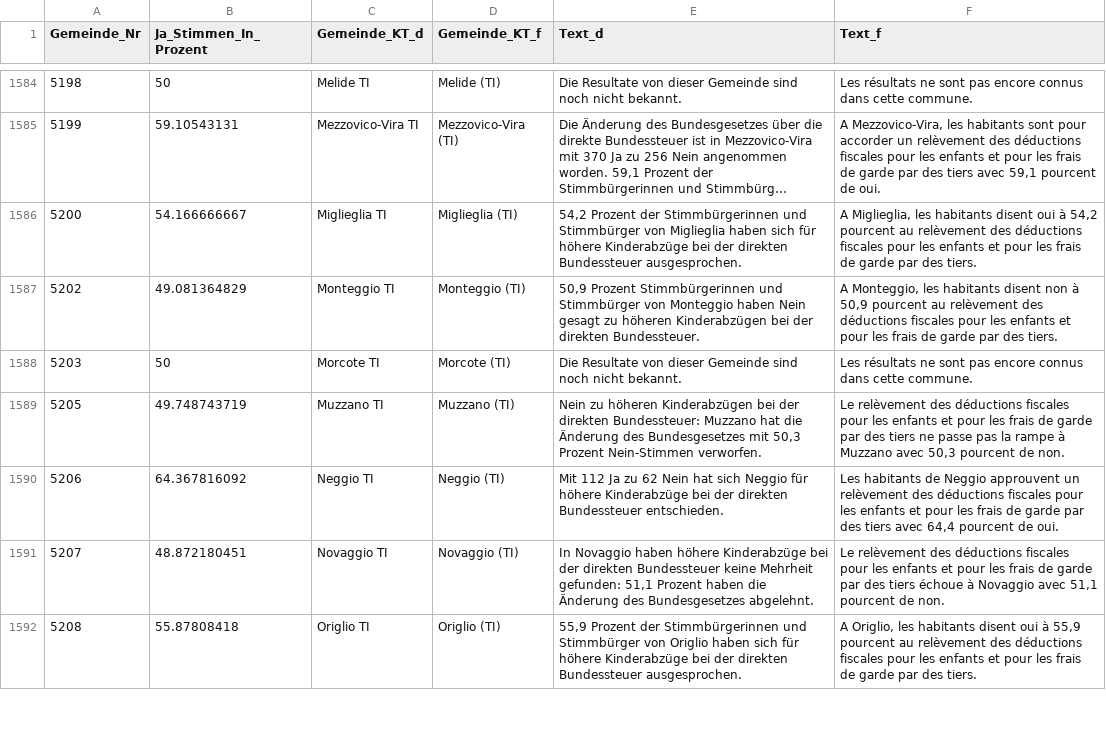
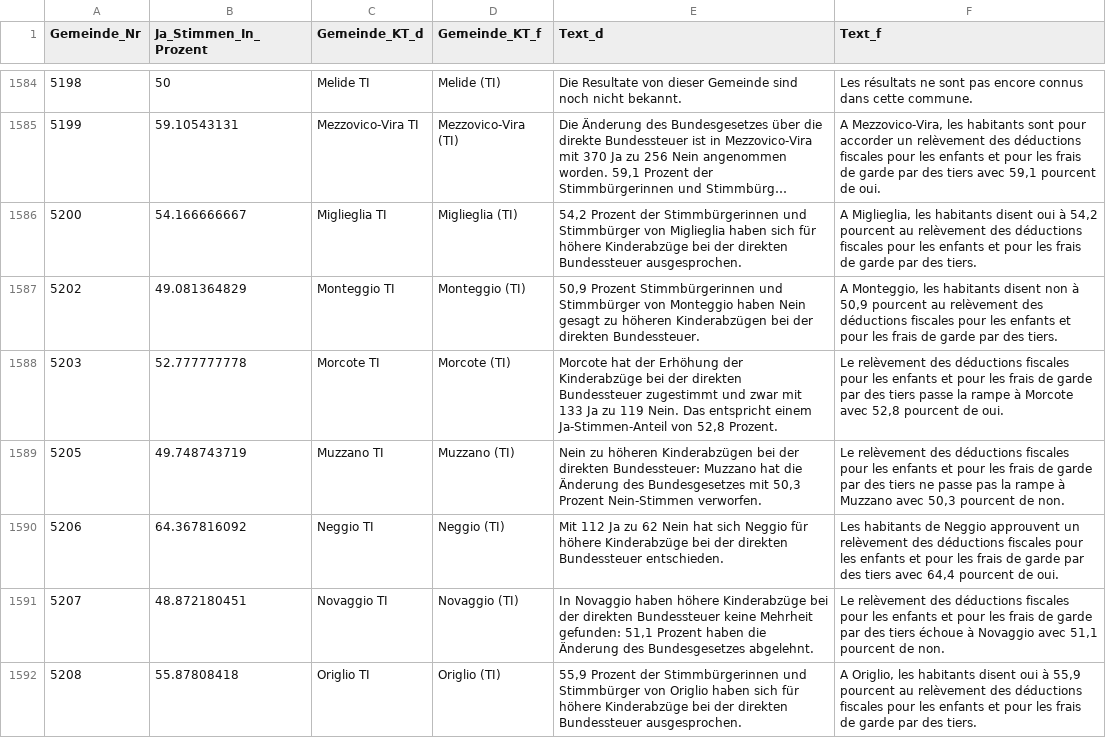
Before and after one commit to awp-finanznachrichten/lena, a CSV file: Output/Bundessteuer_dw.csv, drawn as a sheet; only a part is shown, gaps mark what is left out; long unchanged cells end in …; the diff covers the shown part only.

```diff
--- a/Output/Bundessteuer_dw.csv
+++ b/Output/Bundessteuer_dw.csv
@@ -1587,3 +1587,3 @@
 5202,49.081364829,"Monteggio TI","Monteggio (TI)","50,9 Prozent Stimmbürgerinnen und Stimmbürger von Monteggio haben Nein gesagt zu höheren Kinderabzügen bei der direkten Bundessteuer.","A Monteggio, les habitants disent non à 50,9 pourcent au relèvement des déductions fiscales pour les enfants et pour les frais de garde par des tiers."
-5203,50,"Morcote TI","Morcote (TI)","Die Resultate von dieser Gemeinde sind noch nicht bekannt.","Les résultats ne sont pas encore connus dans cette commune."
+5203,52.777777778,"Morcote TI","Morcote (TI)","Morcote hat der Erhöhung der Kinderabzüge bei der direkten Bundessteuer zugestimmt und zwar mit 133 Ja zu 119 Nein. Das entspricht einem Ja-Stimmen-Anteil von 52,8 Prozent.","Le relèvement des déductions fiscales pour les enfants et pour les frais de garde par des tiers passe la rampe à Morcote avec 52,8 pourcent de oui."
 5205,49.748743719,"Muzzano TI","Muzzano (TI)","Nein zu höheren Kinderabzügen bei der direkten Bundessteuer: Muzzano hat die Änderung des Bundesgesetzes mit 50,3 Prozent Nein-Stimmen verworfen.","Le relèvement des déductions fiscales pour les enfants et pour les frais de garde par des tiers ne passe pas la rampe à Muzzano avec 50,3 pourcent de non."
```
Also changed, not shown: 78 edited cells elsewhere in this file, Output/Erwerbsersatz_dw.csv, Output/Jagdgesetz_dw.csv, 2 other files.
